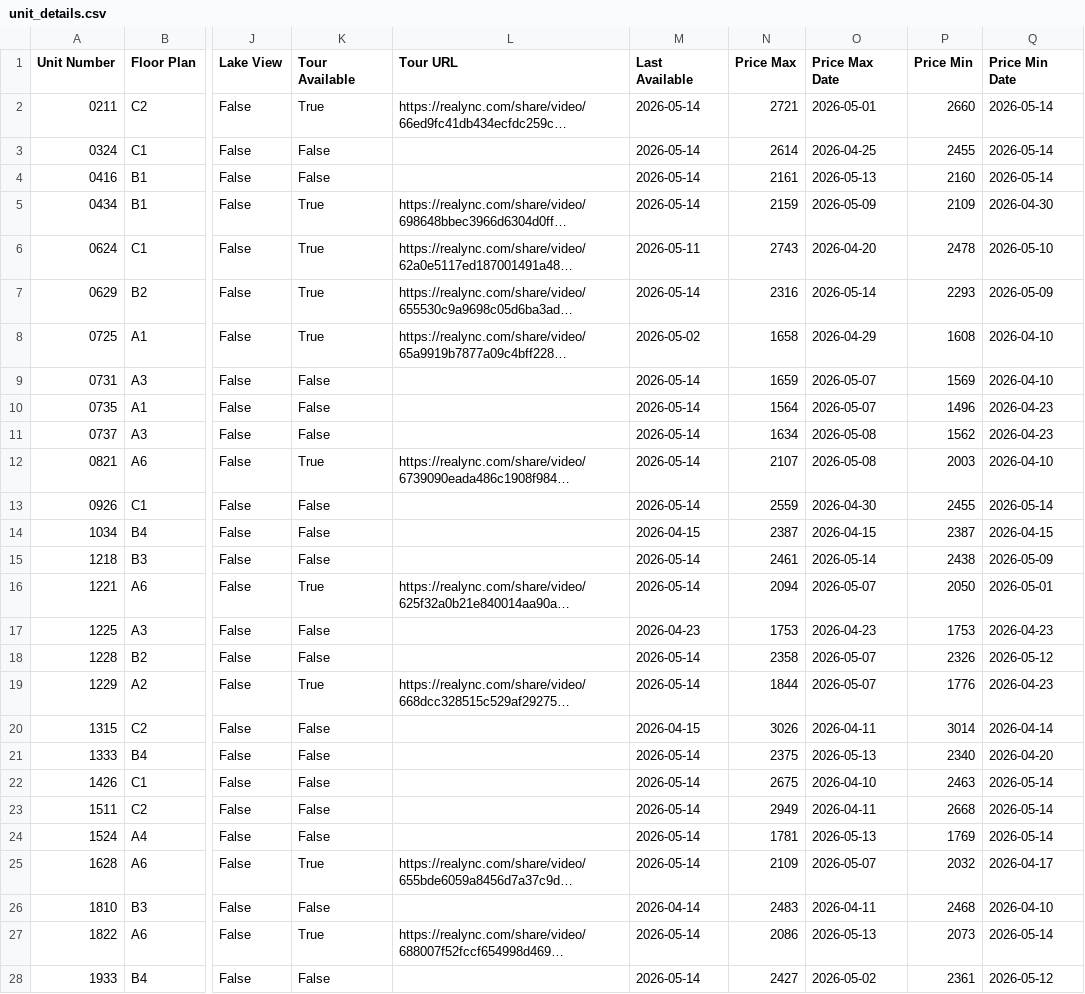
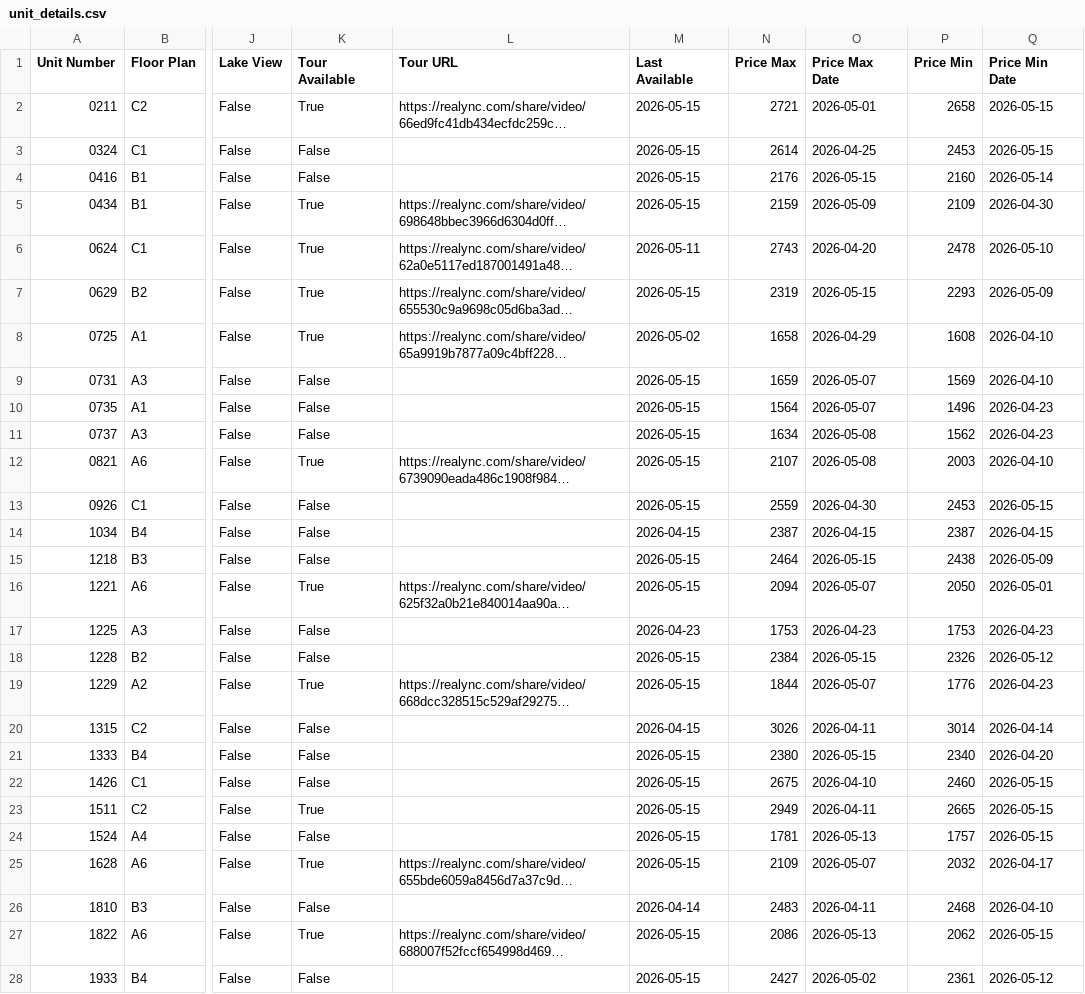
Before and after one commit to patchnpin/apartment_tracker, a CSV file: data/unit_details.csv, drawn as a sheet; only a part is shown, gaps mark what is left out; long unchanged cells end in …; the diff names each change by its address in the sheet, - before the commit and + after, or states it on an @@ line.

```diff
--- a/data/unit_details.csv
+++ b/data/unit_details.csv
-M2:M5 (Last Available): 2026-05-14
+M2:M5 (Last Available): 2026-05-15
-P2 (Price Min): 2660
+P2 (Price Min): 2658
-Q2:Q3 (Price Min Date): 2026-05-14
+Q2:Q3 (Price Min Date): 2026-05-15
-P3 (Price Min): 2455
+P3 (Price Min): 2453
-N4 (Price Max): 2161
+N4 (Price Max): 2176
-O4 (Price Max Date): 2026-05-13
+O4 (Price Max Date): 2026-05-15
-M7 (Last Available): 2026-05-14
+M7 (Last Available): 2026-05-15
-N7 (Price Max): 2316
+N7 (Price Max): 2319
-O7 (Price Max Date): 2026-05-14
+O7 (Price Max Date): 2026-05-15
-M9:M13 (Last Available): 2026-05-14
+M9:M13 (Last Available): 2026-05-15
-P13 (Price Min): 2455
+P13 (Price Min): 2453
-Q13 (Price Min Date): 2026-05-14
+Q13 (Price Min Date): 2026-05-15
-M15:M16 (Last Available): 2026-05-14
+M15:M16 (Last Available): 2026-05-15
-N15 (Price Max): 2461
+N15 (Price Max): 2464
-O15 (Price Max Date): 2026-05-14
+O15 (Price Max Date): 2026-05-15
-M18:M19 (Last Available): 2026-05-14
+M18:M19 (Last Available): 2026-05-15
-N18 (Price Max): 2358
+N18 (Price Max): 2384
-O18 (Price Max Date): 2026-05-07
+O18 (Price Max Date): 2026-05-15
-M21:M25 (Last Available): 2026-05-14
+M21:M25 (Last Available): 2026-05-15
-N21 (Price Max): 2375
+N21 (Price Max): 2380
-O21 (Price Max Date): 2026-05-13
+O21 (Price Max Date): 2026-05-15
-P22 (Price Min): 2463
+P22 (Price Min): 2460
-Q22:Q24 (Price Min Date): 2026-05-14
+Q22:Q24 (Price Min Date): 2026-05-15
-K23 (Tour Available): False
+K23 (Tour Available): True
-P23 (Price Min): 2668
+P23 (Price Min): 2665
-P24 (Price Min): 1769
+P24 (Price Min): 1757
-M27:M28 (Last Available): 2026-05-14
+M27:M28 (Last Available): 2026-05-15
-P27 (Price Min): 2073
+P27 (Price Min): 2062
-Q27 (Price Min Date): 2026-05-14
+Q27 (Price Min Date): 2026-05-15
```
Also changed, not shown: data/price_history.csv, docs/price_history.csv, 1 other file.
